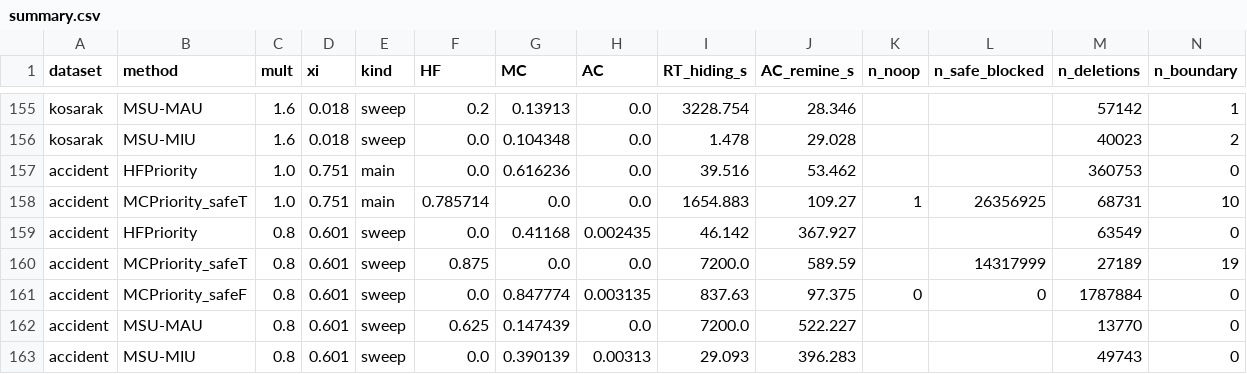
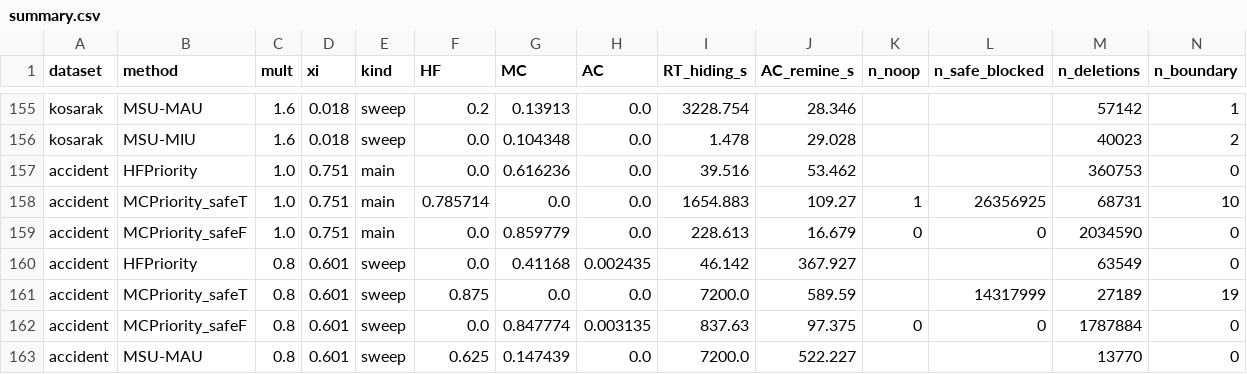
Before and after one commit to TrungDuong83/FWI_hiding_system, a CSV file: results/summary.csv, drawn as a sheet; only a part is shown, gaps mark what is left out; the shorter side is filled out with more unchanged rows; rows hold the shown columns only; the diff names each change by its address in the sheet, - before the commit and + after, or states it on an @@ line.

```diff
--- a/results/summary.csv
+++ b/results/summary.csv
+row 159: accident | MCPriority_safeF | 1.0 | 0.751 | main | 0.0 | 0.859779 | 0.0 | 228.613 | 16.679 | 0 | 0 | 2034590 | 0
```
Also changed, not shown: 2 other files.
